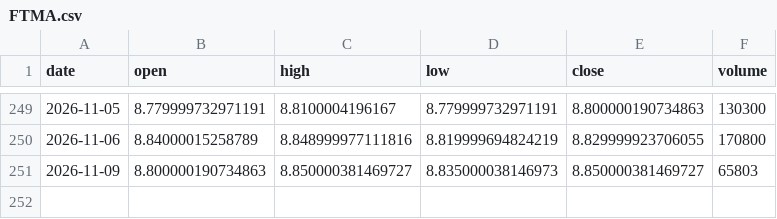
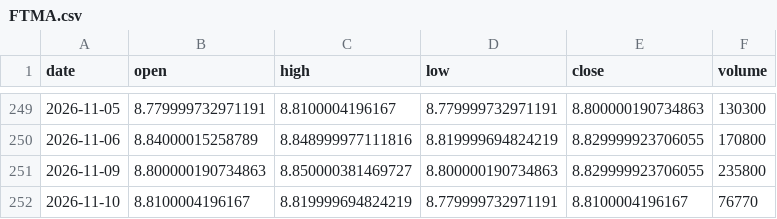
Before and after one commit to aigenmod/munidata, a CSV file: data/FTMA.csv, drawn as a sheet; only a part is shown, gaps mark what is left out.

```diff
--- a/data/FTMA.csv
+++ b/data/FTMA.csv
@@ -250,2 +250,3 @@ date,open,high,low,close,volume
 2026-11-06,8.84000015258789,8.848999977111816,8.819999694824219,8.829999923706055,170800
-2026-11-09,8.800000190734863,8.850000381469727,8.835000038146973,8.850000381469727,65803
+2026-11-09,8.800000190734863,8.850000381469727,8.800000190734863,8.829999923706055,235800
+2026-11-10,8.8100004196167,8.819999694824219,8.779999732971191,8.8100004196167,76770
```
Also changed, not shown: data/VMATX.csv, data/fred_DFF_DFEDTAR_DFEDTARU_DFEDTARL.csv, 1 other file.
